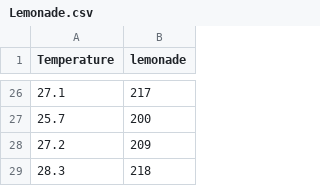
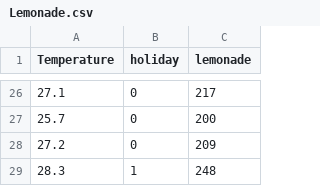
Before and after one commit to blackdew/dplus-tensorflow, a CSV file: csv/Lemonade.csv, drawn as a sheet; only a part is shown, gaps mark what is left out; addresses are those after the commit; the diff covers the shown part only; the diff names each change by its address in the sheet, - before the commit and + after, or states it on an @@ line.

Commit message:
add holiday

```diff
--- a/csv/Lemonade.csv
+++ b/csv/Lemonade.csv
+column B (holiday), rows 26-29: 0 | 0 | 0 | 1
-C29 (lemonade): 218
+C29 (lemonade): 248
```
Also changed, not shown: 3 removed rows and 35 edited cells elsewhere in this file.
